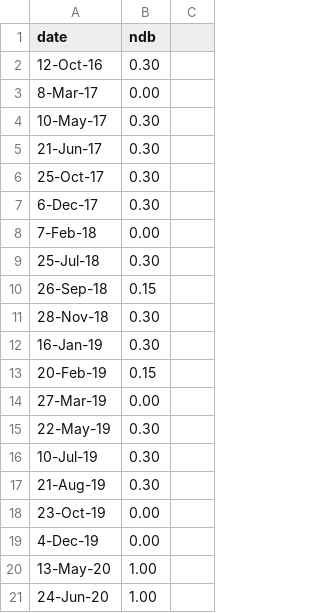
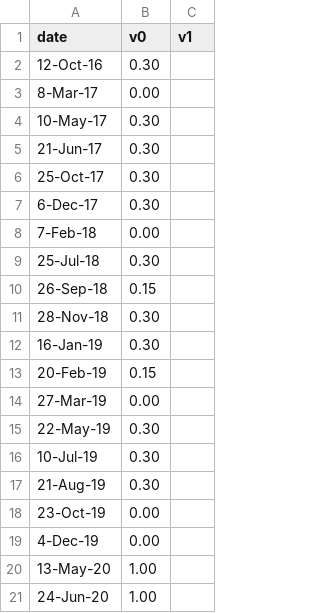
Before and after one commit to TSBB2012nc/VisLab-TCMRecords, a CSV file: src/bingren1.csv, drawn as a sheet; the diff names each change by its address in the sheet, - before the commit and + after, or states it on an @@ line.

```diff
--- a/src/bingren1.csv
+++ b/src/bingren1.csv
-B1: ndb
+B1: v0
-C1: (empty)
+C1: v1
```
Also changed, not shown: src/bingren2.csv, src/bingren3.csv, 2 other files.
